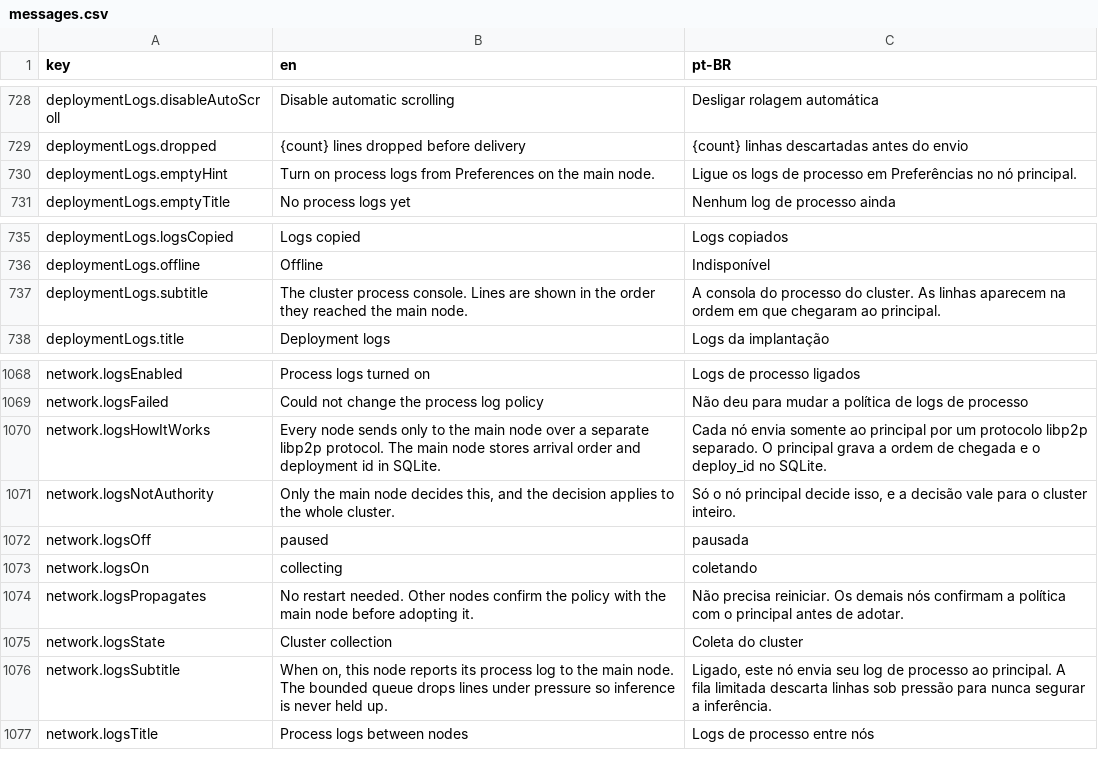
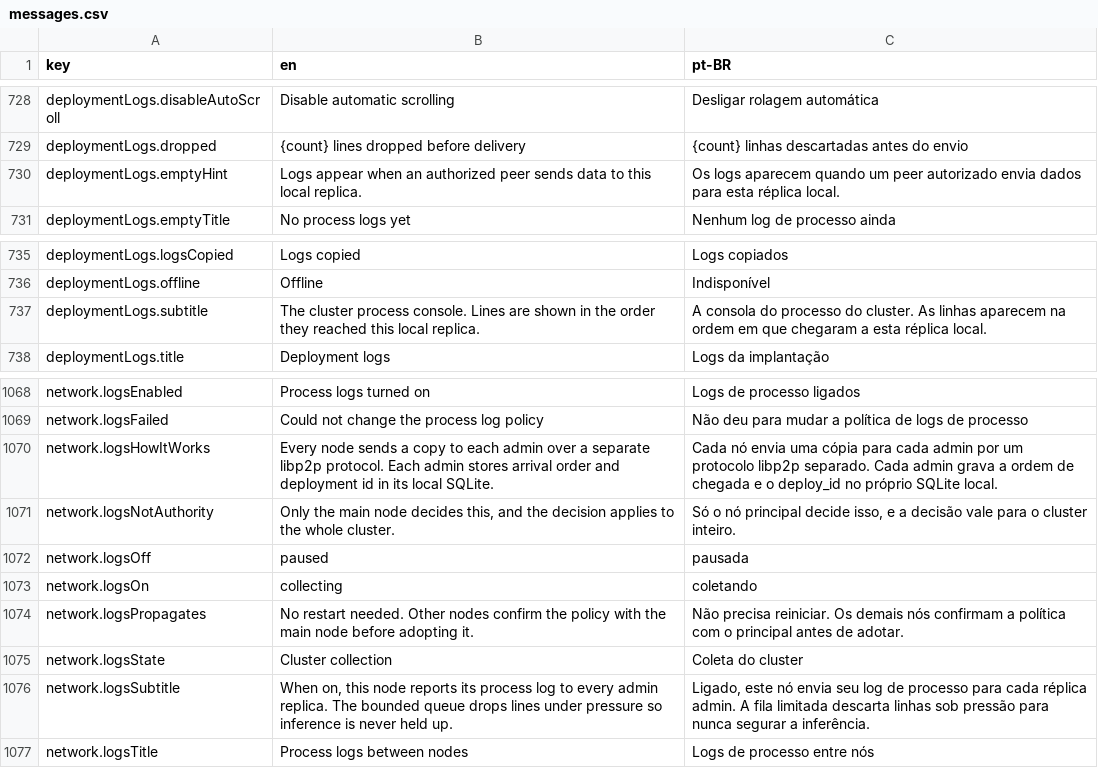
Before and after one commit to pieceofmindcloud/pom, a CSV file: apps/frontend/src/i18n/messages.csv, drawn as a sheet; only a part is shown, gaps mark what is left out.

Commit message:
feat: replicate logs to secondary admins

```diff
--- a/apps/frontend/src/i18n/messages.csv
+++ b/apps/frontend/src/i18n/messages.csv
@@ -729,3 +729,3 @@ deploymentLogs.disableAutoScroll,Disable automatic scrolling,Desligar rolagem au
 deploymentLogs.dropped,{count} lines dropped before delivery,{count} linhas descartadas antes do envio
-deploymentLogs.emptyHint,Turn on process logs from Preferences on the main node.,Ligue os logs de processo em Preferências no nó principal.
+deploymentLogs.emptyHint,Logs appear when an authorized peer sends data to this local replica.,Os logs aparecem quando um peer autorizado envia dados para esta réplica local.
 deploymentLogs.emptyTitle,No process logs yet,Nenhum log de processo ainda
@@ -736,3 +736,3 @@ deploymentLogs.logsCopied,Logs copied,Logs copiados
 deploymentLogs.offline,Offline,Indisponível
-deploymentLogs.subtitle,The cluster process console. Lines are shown in the order they reached the main node.,A consola do processo do cluster. As linhas aparecem na ordem em que chegaram ao principal.
+deploymentLogs.subtitle,The cluster process console. Lines are shown in the order they reached this local replica.,A consola do processo do cluster. As linhas aparecem na ordem em que chegaram a esta réplica local.
 deploymentLogs.title,Deployment logs,Logs da implantação
@@ -1069,3 +1069,3 @@ network.logsEnabled,Process logs turned on,Logs de processo ligados
 network.logsFailed,Could not change the process log policy,Não deu para mudar a política de logs de processo
-network.logsHowItWorks,Every node sends only to the main node over a separate libp2p protocol. The main node stores arrival order and deployment id in SQLite.,Cada nó envia somente ao principal por um protocolo libp2p separado. O principal grava a ordem de chegada e o deploy_id no SQLite.
+network.logsHowItWorks,Every node sends a copy to each admin over a separate libp2p protocol. Each admin stores arrival order and deployment id in its local SQLite.,Cada nó envia uma cópia para cada admin por um protocolo libp2p separado. Cada admin grava a ordem de chegada e o deploy_id no próprio SQLite local.
 network.logsNotAuthority,"Only the main node decides this, and the decision applies to the whole cluster.","Só o nó principal decide isso, e a decisão vale para o cluster inteiro."
@@ -1075,3 +1075,3 @@ network.logsPropagates,No restart needed. Other nodes confirm the policy with th
 network.logsState,Cluster collection,Coleta do cluster
-network.logsSubtitle,"When on, this node reports its process log to the main node. The bounded queue drops lines under pressure so inference is never held up.","Ligado, este nó envia seu log de processo ao principal. A fila limitada descarta linhas sob pressão para nunca segurar a inferência."
+network.logsSubtitle,"When on, this node reports its process log to every admin replica. The bounded queue drops lines under pressure so inference is never held up.","Ligado, este nó envia seu log de processo para cada réplica admin. A fila limitada descarta linhas sob pressão para nunca segurar a inferência."
 network.logsTitle,Process logs between nodes,Logs de processo entre nós
```
Also changed, not shown: 21 other files.
